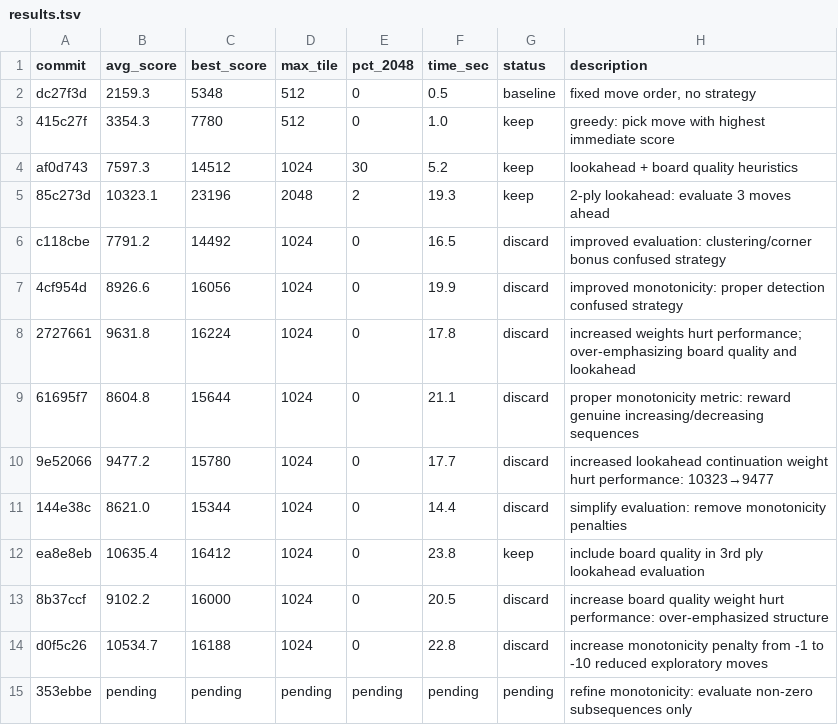
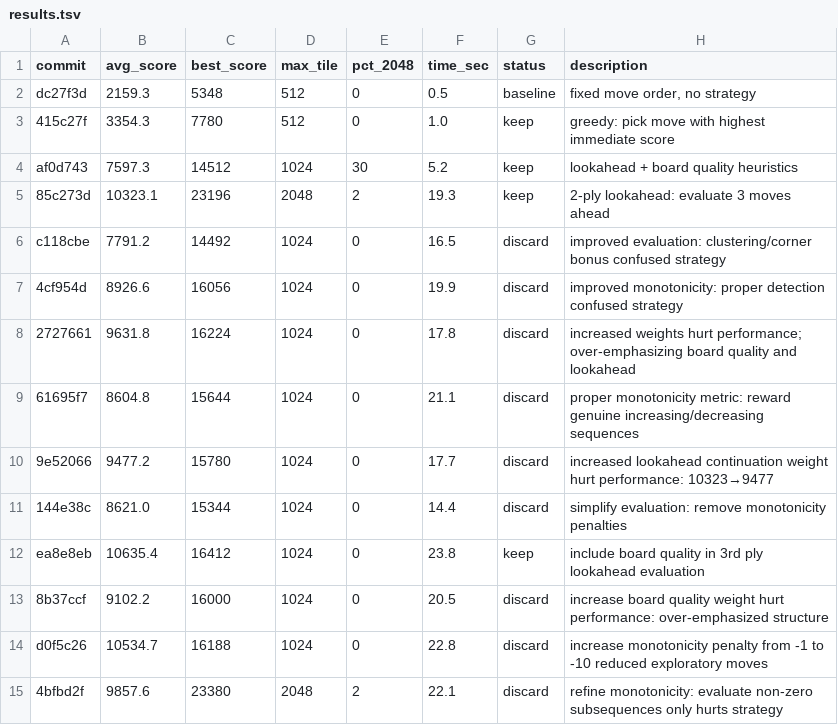
Before and after one commit to shivss26/2048-true-autoresearch-sonnet, a TSV file: results.tsv, drawn as a sheet; removed rows and columns are numbered as before the commit, all else as after; the diff names each change by its address in the sheet, - before the commit and + after, or states it on an @@ line.

Commit message:
[DISCARD] revert: refine monotonicity: evaluate non-zero subsequences only hurts strategy

```diff
--- a/results.tsv
+++ b/results.tsv
-row 15: 353ebbe | pending | pending | pending | pending | pending | pending | refine monotonicity: evaluate non-zero subsequences only
+row 15: 4bfbd2f | 9857.6 | 23380 | 2048 | 2 | 22.1 | discard | refine monotonicity: evaluate non-zero subsequences only hurts strategy
```
Also changed, not shown: 1 other file.
